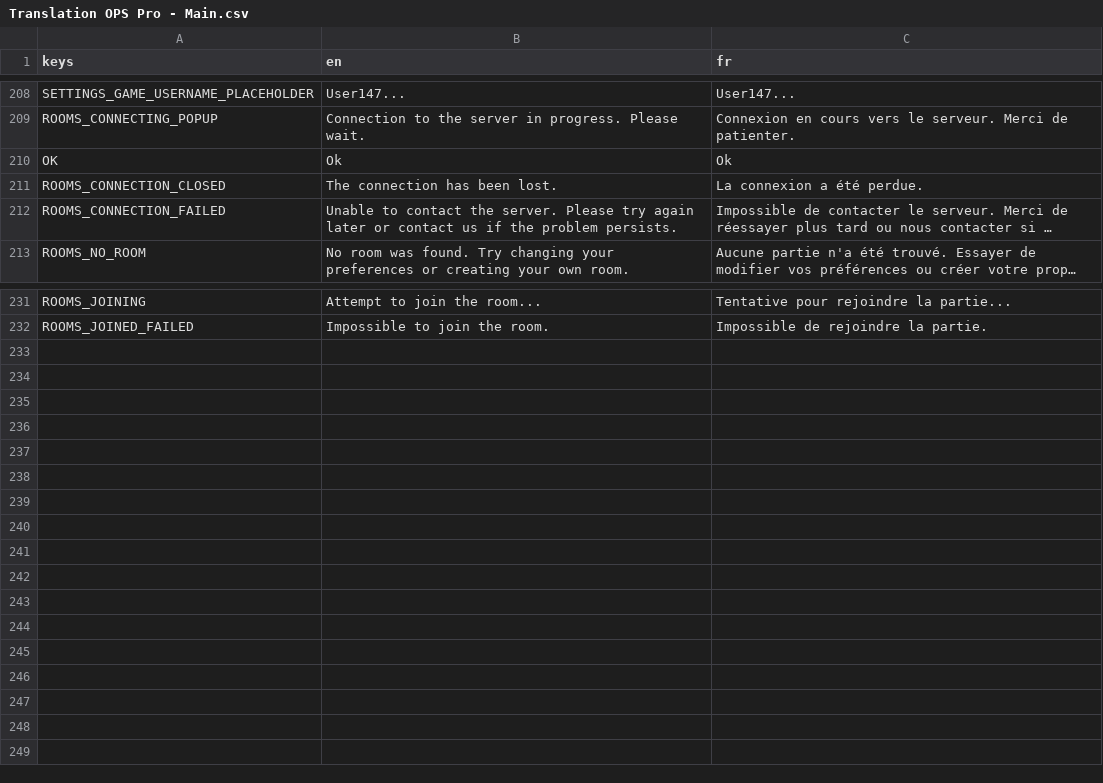
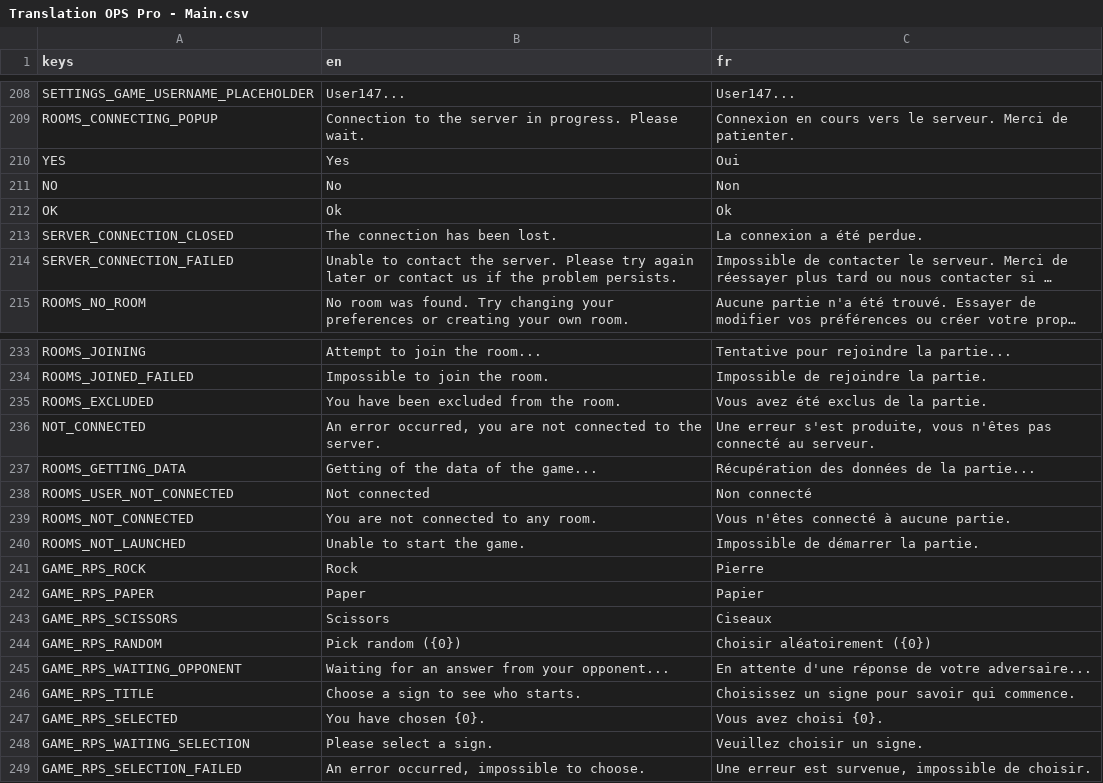
Before and after one commit to Kakumi/OPS-PRO, a CSV file: app/translations/Translation OPS Pro - Main.csv, drawn as a sheet; only a part is shown, gaps mark what is left out; long unchanged cells end in …; addresses are those after the commit; the diff names each change by its address in the sheet, - before the commit and + after, or states it on an @@ line.

Commit message:
v1 RockPaperScissors

```diff
--- a/app/translations/Translation OPS Pro - Main.csv
+++ b/app/translations/Translation OPS Pro - Main.csv
+row 210: YES | Yes | Oui
+row 211: NO | No | Non
-A213 (keys): ROOMS_CONNECTION_CLOSED
+A213 (keys): SERVER_CONNECTION_CLOSED
-A214 (keys): ROOMS_CONNECTION_FAILED
+A214 (keys): SERVER_CONNECTION_FAILED
+row 235: ROOMS_EXCLUDED | You have been excluded from the room. | Vous avez été exclus de la partie.
+row 236: NOT_CONNECTED | An error occurred, you are not connected to the server. | Une erreur s'est produite, vous n'êtes pas connecté au serveur.
+row 237: ROOMS_GETTING_DATA | Getting of the data of the game... | Récupération des données de la partie...
+row 238: ROOMS_USER_NOT_CONNECTED | Not connected | Non connecté
+row 239: ROOMS_NOT_CONNECTED | You are not connected to any room. | Vous n'êtes connecté à aucune partie.
+row 240: ROOMS_NOT_LAUNCHED | Unable to start the game. | Impossible de démarrer la partie.
+row 241: GAME_RPS_ROCK | Rock | Pierre
+row 242: GAME_RPS_PAPER | Paper | Papier
+row 243: GAME_RPS_SCISSORS | Scissors | Ciseaux
+row 244: GAME_RPS_RANDOM | Pick random ({0}) | Choisir aléatoirement ({0})
+row 245: GAME_RPS_WAITING_OPPONENT | Waiting for an answer from your opponent... | En attente d'une réponse de votre adversaire...
+row 246: GAME_RPS_TITLE | Choose a sign to see who starts. | Choisissez un signe pour savoir qui commence.
+row 247: GAME_RPS_SELECTED | You have chosen {0}. | Vous avez choisi {0}.
+row 248: GAME_RPS_WAITING_SELECTION | Please select a sign. | Veuillez choisir un signe.
+row 249: GAME_RPS_SELECTION_FAILED | An error occurred, impossible to choose. | Une erreur est survenue, impossible de choisir.
```
Also changed, not shown: 32 other files.
